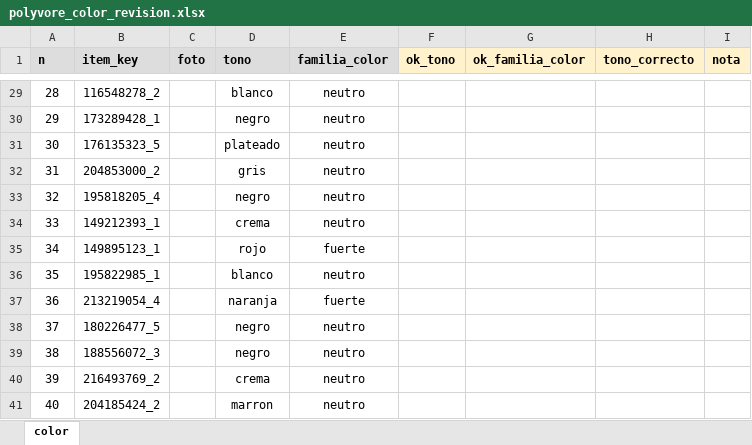
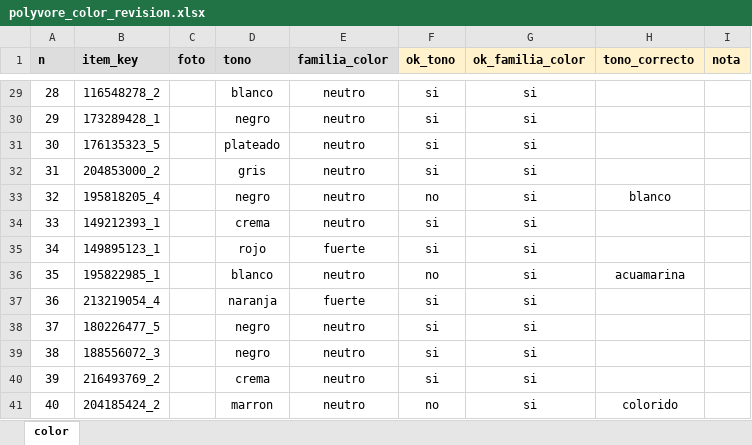
Before and after one commit to sowiexsker894/Predicci-n-de-compatibilidad-de-outfits-desde-el-conectoma-del-Giant-Fiber-System, an Excel workbook: data/revision/polyvore_color_revision.xlsx, sheet color, drawn as a sheet; only a part is shown, gaps mark what is left out; values as stored, in another font and other column widths than the file's, no borders; charts and pictures not drawn; the diff covers the shown part only; the diff names each change by its address in the sheet, - before the commit and + after, or states it on an @@ line.

```diff
--- a/data/revision/polyvore_color_revision.xlsx (sheet color)
+++ b/data/revision/polyvore_color_revision.xlsx (sheet color)
-F29:F32 (ok_tono): (empty)
+F29:F32 (ok_tono): si
-G29:G41 (ok_familia_color): (empty)
+G29:G41 (ok_familia_color): si
-F33 (ok_tono): (empty)
+F33 (ok_tono): no
-H33 (tono_correcto): (empty)
+H33 (tono_correcto): blanco
-F34:F35 (ok_tono): (empty)
+F34:F35 (ok_tono): si
-F36 (ok_tono): (empty)
+F36 (ok_tono): no
-H36 (tono_correcto): (empty)
+H36 (tono_correcto): acuamarina
-F37:F40 (ok_tono): (empty)
+F37:F40 (ok_tono): si
-F41 (ok_tono): (empty)
+F41 (ok_tono): no
-H41 (tono_correcto): (empty)
+H41 (tono_correcto): colorido
```
Also changed, not shown: 61 edited cells elsewhere in this sheet, 4 other files.
